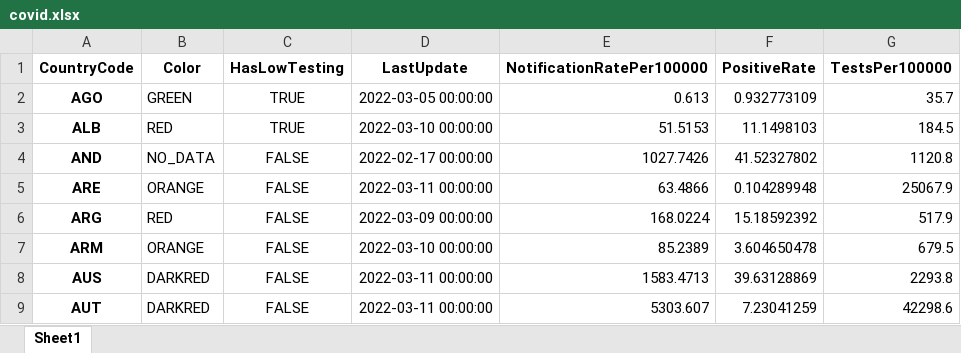
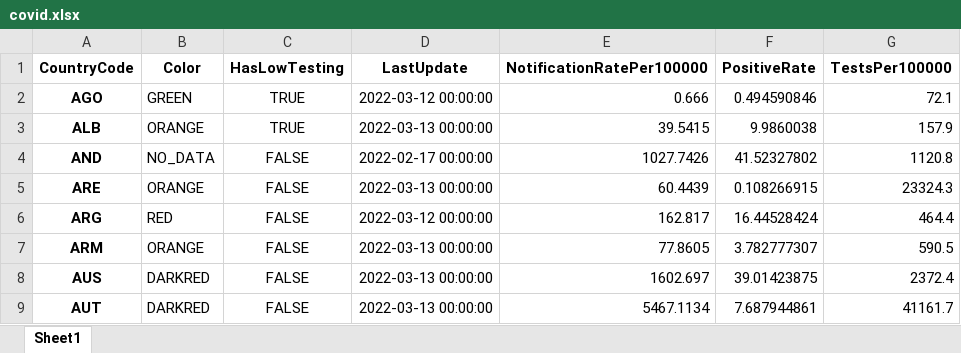
Before and after one commit to GuillaumeDerval/ecdc_covid_worldmap, an Excel workbook: covid.xlsx, sheet Sheet1, drawn as a sheet; only a part is shown; values as stored, in another font and other column widths than the file's, no borders; the diff covers the shown part only; the diff names each change by its address in the sheet, - before the commit and + after, or states it on an @@ line.

```diff
--- a/covid.xlsx (sheet Sheet1)
+++ b/covid.xlsx (sheet Sheet1)
-D2 (LastUpdate): 2022-03-05 00:00:00
+D2 (LastUpdate): 2022-03-12 00:00:00
-E2 (NotificationRatePer100000): 0.613
+E2 (NotificationRatePer100000): 0.666
-F2 (PositiveRate): 0.932773109
+F2 (PositiveRate): 0.494590846
-G2 (TestsPer100000): 35.7
+G2 (TestsPer100000): 72.1
-B3 (Color): RED
+B3 (Color): ORANGE
-D3 (LastUpdate): 2022-03-10 00:00:00
+D3 (LastUpdate): 2022-03-13 00:00:00
-E3 (NotificationRatePer100000): 51.5153
+E3 (NotificationRatePer100000): 39.5415
-F3 (PositiveRate): 11.1498103
+F3 (PositiveRate): 9.9860038
-G3 (TestsPer100000): 184.5
+G3 (TestsPer100000): 157.9
-D5 (LastUpdate): 2022-03-11 00:00:00
+D5 (LastUpdate): 2022-03-13 00:00:00
-E5 (NotificationRatePer100000): 63.4866
+E5 (NotificationRatePer100000): 60.4439
-F5 (PositiveRate): 0.104289948
+F5 (PositiveRate): 0.108266915
-G5 (TestsPer100000): 25067.9
+G5 (TestsPer100000): 23324.3
-D6 (LastUpdate): 2022-03-09 00:00:00
+D6 (LastUpdate): 2022-03-12 00:00:00
-E6 (NotificationRatePer100000): 168.0224
+E6 (NotificationRatePer100000): 162.817
-F6 (PositiveRate): 15.18592392
+F6 (PositiveRate): 16.44528424
-G6 (TestsPer100000): 517.9
+G6 (TestsPer100000): 464.4
-D7 (LastUpdate): 2022-03-10 00:00:00
+D7 (LastUpdate): 2022-03-13 00:00:00
-E7 (NotificationRatePer100000): 85.2389
+E7 (NotificationRatePer100000): 77.8605
-F7 (PositiveRate): 3.604650478
+F7 (PositiveRate): 3.782777307
-G7 (TestsPer100000): 679.5
+G7 (TestsPer100000): 590.5
-D8:D9 (LastUpdate): 2022-03-11 00:00:00
+D8:D9 (LastUpdate): 2022-03-13 00:00:00
-E8 (NotificationRatePer100000): 1583.4713
+E8 (NotificationRatePer100000): 1602.697
-F8 (PositiveRate): 39.63128869
+F8 (PositiveRate): 39.01423875
-G8 (TestsPer100000): 2293.8
+G8 (TestsPer100000): 2372.4
-E9 (NotificationRatePer100000): 5303.607
+E9 (NotificationRatePer100000): 5467.1134
-F9 (PositiveRate): 7.23041259
+F9 (PositiveRate): 7.687944861
-G9 (TestsPer100000): 42298.6
+G9 (TestsPer100000): 41161.7
```
Also changed, not shown: 405 edited cells elsewhere in this sheet, 2 other files.
